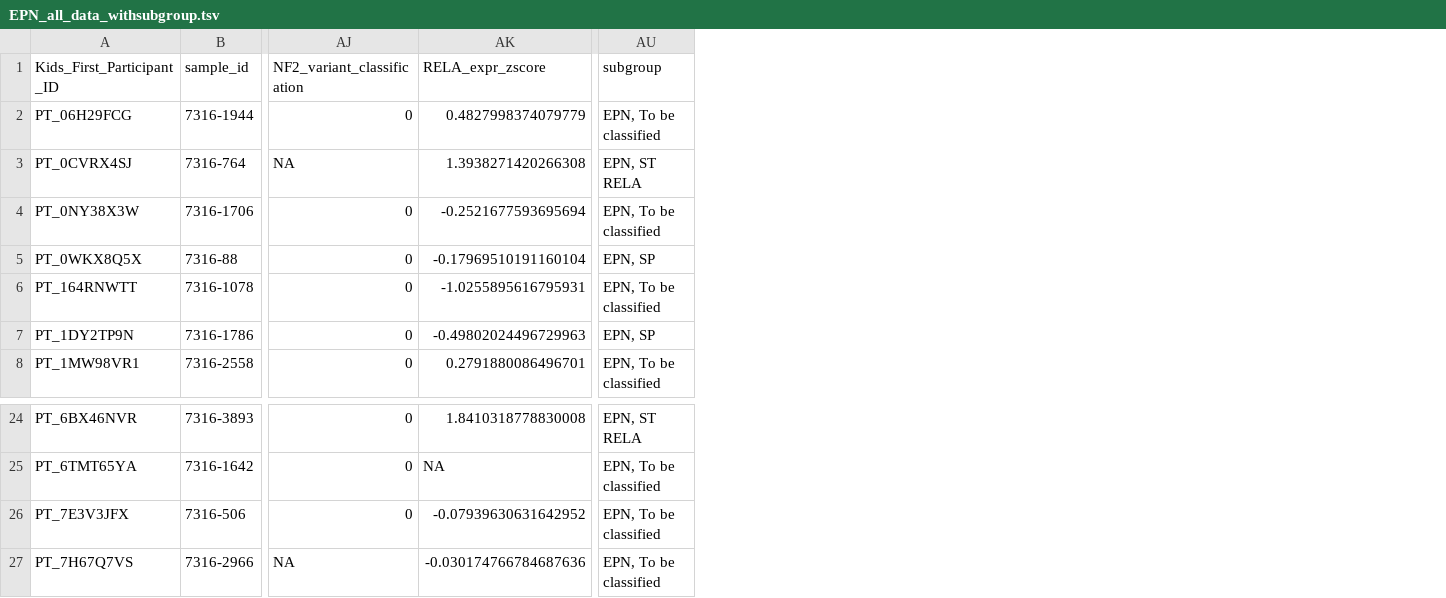
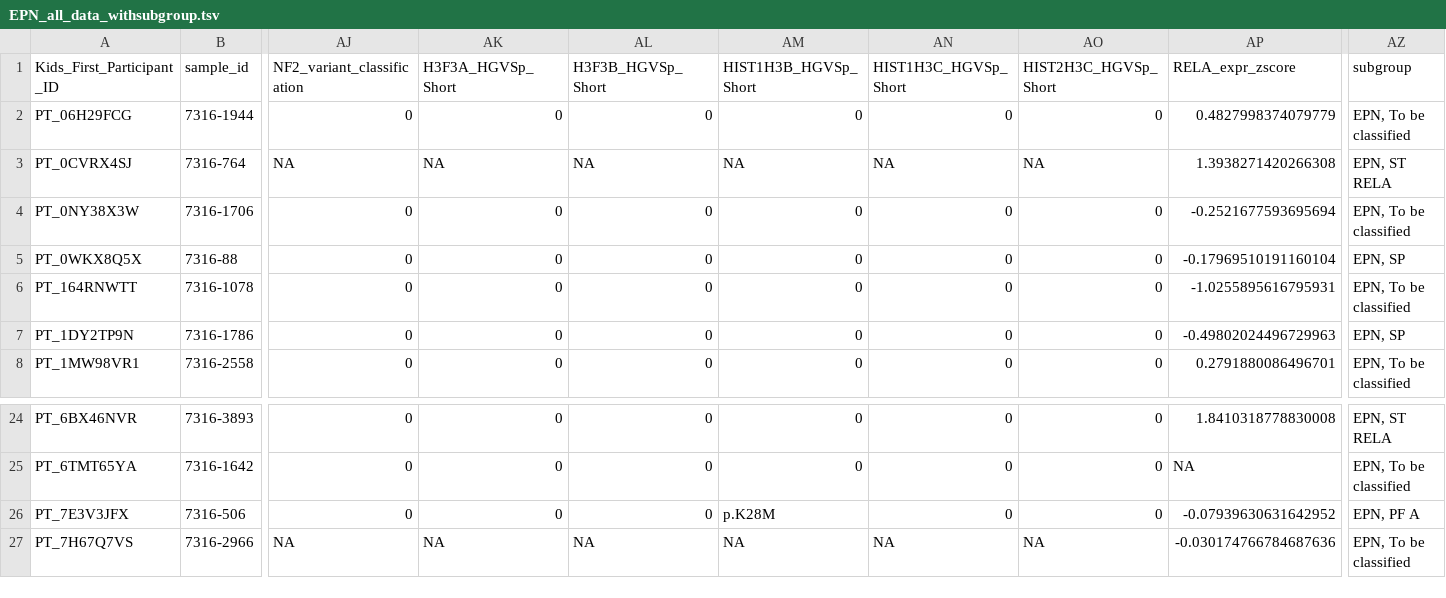
Before and after one commit to sangeetashukla/OpenPedCan-analysis, a TSV file: analyses/molecular-subtyping-EPN/results/EPN_all_data_withsubgroup.tsv, drawn as a sheet; only a part is shown, gaps mark what is left out; addresses are those after the commit; the diff names each change by its address in the sheet, - before the commit and + after, or states it on an @@ line.

```diff
--- a/analyses/molecular-subtyping-EPN/results/EPN_all_data_withsubgroup.tsv
+++ b/analyses/molecular-subtyping-EPN/results/EPN_all_data_withsubgroup.tsv
+column AK (H3F3A_HGVSp_Short), rows 2-8: 0 | NA | 0 | 0 | 0 | 0 | 0; rows 24-27: 0 | 0 | 0 | NA
+column AL (H3F3B_HGVSp_Short), rows 2-8: 0 | NA | 0 | 0 | 0 | 0 | 0; rows 24-27: 0 | 0 | 0 | NA
+column AM (HIST1H3B_HGVSp_Short), rows 2-8: 0 | NA | 0 | 0 | 0 | 0 | 0; rows 24-27: 0 | 0 | p.K28M | NA
+column AN (HIST1H3C_HGVSp_Short), rows 2-8: 0 | NA | 0 | 0 | 0 | 0 | 0; rows 24-27: 0 | 0 | 0 | NA
+column AO (HIST2H3C_HGVSp_Short), rows 2-8: 0 | NA | 0 | 0 | 0 | 0 | 0; rows 24-27: 0 | 0 | 0 | NA
-AZ26 (subgroup): EPN, To be classified
+AZ26 (subgroup): EPN, PF A
```
Also changed, not shown: analyses/molecular-subtyping-EPN/results/EPN_all_data.tsv, 4 other files.
